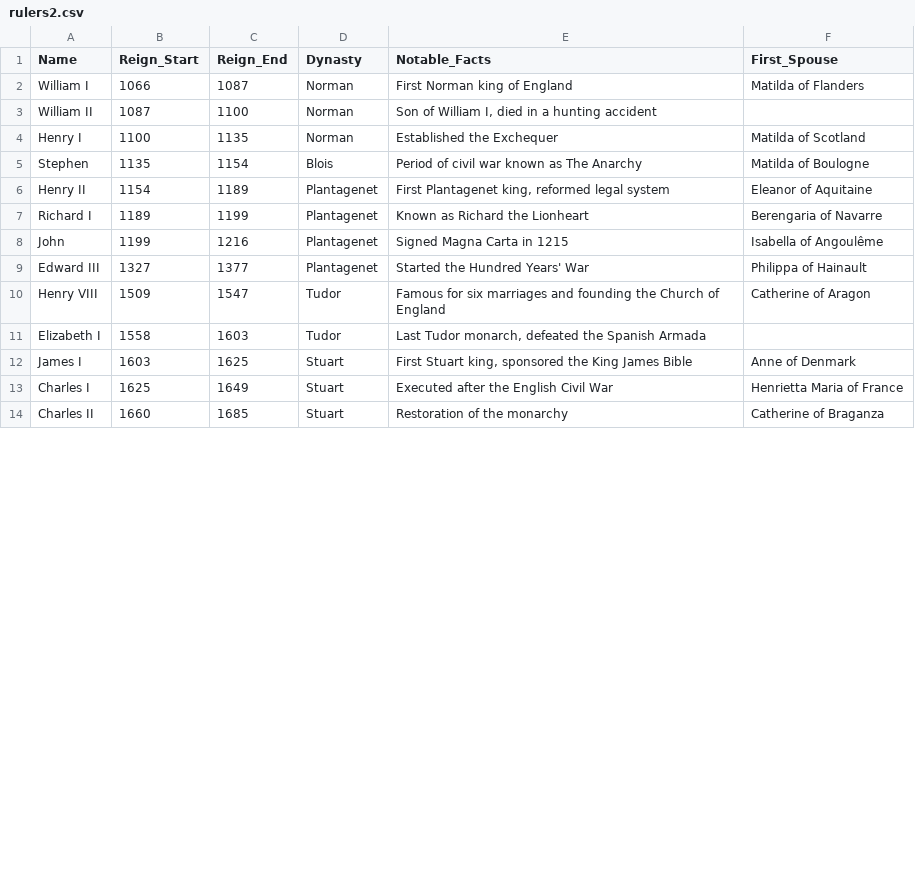
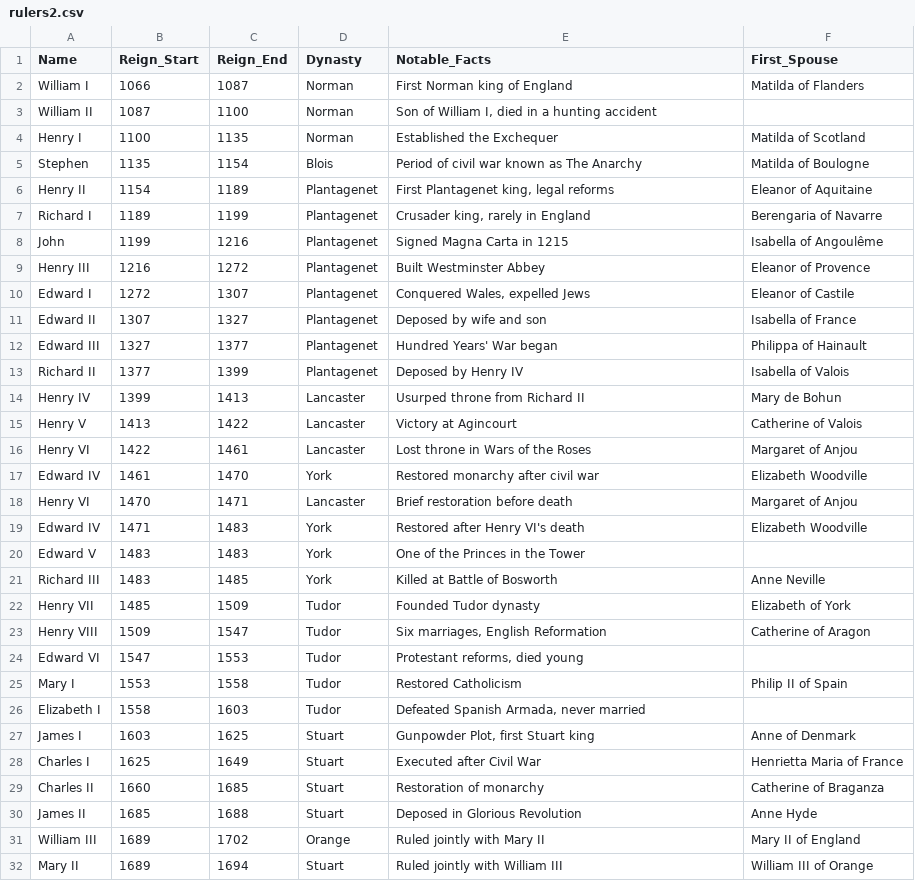
Before and after one commit to aadennis/PythonSandboxAA, a CSV file: JsonPlay/rulers2.csv, drawn as a sheet; only a part is shown; the diff covers the shown part only.

Commit message:
fill the gaps

```diff
--- a/JsonPlay/rulers2.csv
+++ b/JsonPlay/rulers2.csv
@@ -5,10 +5,28 @@ Henry I,1100,1135,Norman,"Established the Exchequer",Matilda of Scotland
 Stephen,1135,1154,Blois,"Period of civil war known as The Anarchy",Matilda of Boulogne
-Henry II,1154,1189,Plantagenet,"First Plantagenet king, reformed legal system",Eleanor of Aquitaine
-Richard I,1189,1199,Plantagenet,"Known as Richard the Lionheart",Berengaria of Navarre
+Henry II,1154,1189,Plantagenet,"First Plantagenet king, legal reforms",Eleanor of Aquitaine
+Richard I,1189,1199,Plantagenet,"Crusader king, rarely in England",Berengaria of Navarre
 John,1199,1216,Plantagenet,"Signed Magna Carta in 1215",Isabella of Angoulême
-Edward III,1327,1377,Plantagenet,"Started the Hundred Years' War",Philippa of Hainault
-Henry VIII,1509,1547,Tudor,"Famous for six marriages and founding the Church of England",Catherine of Aragon
-Elizabeth I,1558,1603,Tudor,"Last Tudor monarch, defeated the Spanish Armada",
-James I,1603,1625,Stuart,"First Stuart king, sponsored the King James Bible",Anne of Denmark
-Charles I,1625,1649,Stuart,"Executed after the English Civil War",Henrietta Maria of France
-Charles II,1660,1685,Stuart,"Restoration of the monarchy",Catherine of Braganza
+Henry III,1216,1272,Plantagenet,"Built Westminster Abbey",Eleanor of Provence
+Edward I,1272,1307,Plantagenet,"Conquered Wales, expelled Jews",Eleanor of Castile
+Edward II,1307,1327,Plantagenet,"Deposed by wife and son",Isabella of France
+Edward III,1327,1377,Plantagenet,"Hundred Years' War began",Philippa of Hainault
+Richard II,1377,1399,Plantagenet,"Deposed by Henry IV",Isabella of Valois
+Henry IV,1399,1413,Lancaster,"Usurped throne from Richard II",Mary de Bohun
+Henry V,1413,1422,Lancaster,"Victory at Agincourt",Catherine of Valois
+Henry VI,1422,1461,Lancaster,"Lost throne in Wars of the Roses",Margaret of Anjou
+Edward IV,1461,1470,York,"Restored monarchy after civil war",Elizabeth Woodville
+Henry VI,1470,1471,Lancaster,"Brief restoration before death",Margaret of Anjou
+Edward IV,1471,1483,York,"Restored after Henry VI's death",Elizabeth Woodville
+Edward V,1483,1483,York,"One of the Princes in the Tower",
+Richard III,1483,1485,York,"Killed at Battle of Bosworth",Anne Neville
+Henry VII,1485,1509,Tudor,"Founded Tudor dynasty",Elizabeth of York
+Henry VIII,1509,1547,Tudor,"Six marriages, English Reformation",Catherine of Aragon
+Edward VI,1547,1553,Tudor,"Protestant reforms, died young",
+Mary I,1553,1558,Tudor,"Restored Catholicism",Philip II of Spain
+Elizabeth I,1558,1603,Tudor,"Defeated Spanish Armada, never married",
+James I,1603,1625,Stuart,"Gunpowder Plot, first Stuart king",Anne of Denmark
+Charles I,1625,1649,Stuart,"Executed after Civil War",Henrietta Maria of France
+Charles II,1660,1685,Stuart,"Restoration of monarchy",Catherine of Braganza
+James II,1685,1688,Stuart,"Deposed in Glorious Revolution",Anne Hyde
+William III,1689,1702,Orange,"Ruled jointly with Mary II",Mary II of England
+Mary II,1689,1694,Stuart,"Ruled jointly with William III",William III of Orange
```
Also changed, not shown: 8 added rows and 4 edited cells elsewhere in this file.
